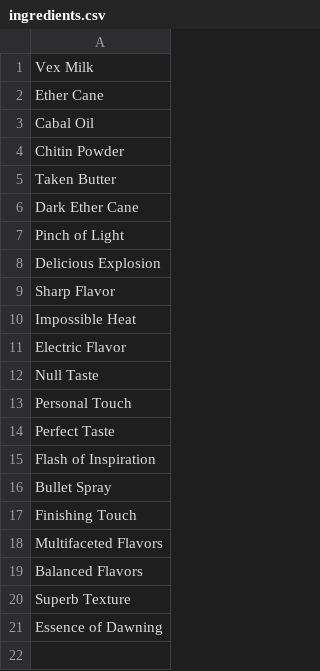
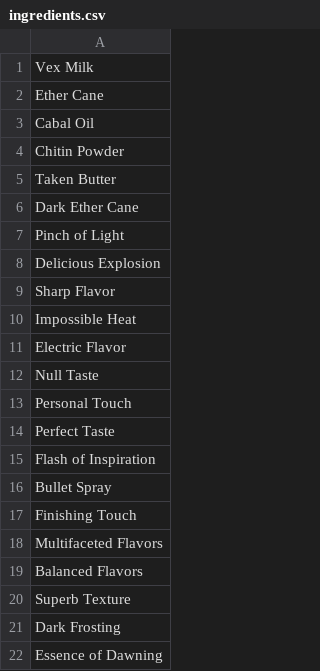
Before and after one commit to ashiswin/Dawning-Optimizer-Backend, a CSV file: ingredients.csv, drawn as a sheet; the diff names each change by its address in the sheet, - before the commit and + after, or states it on an @@ line.

```diff
--- a/ingredients.csv
+++ b/ingredients.csv
+row 21: Dark Frosting
```
Also changed, not shown: cost.csv.
